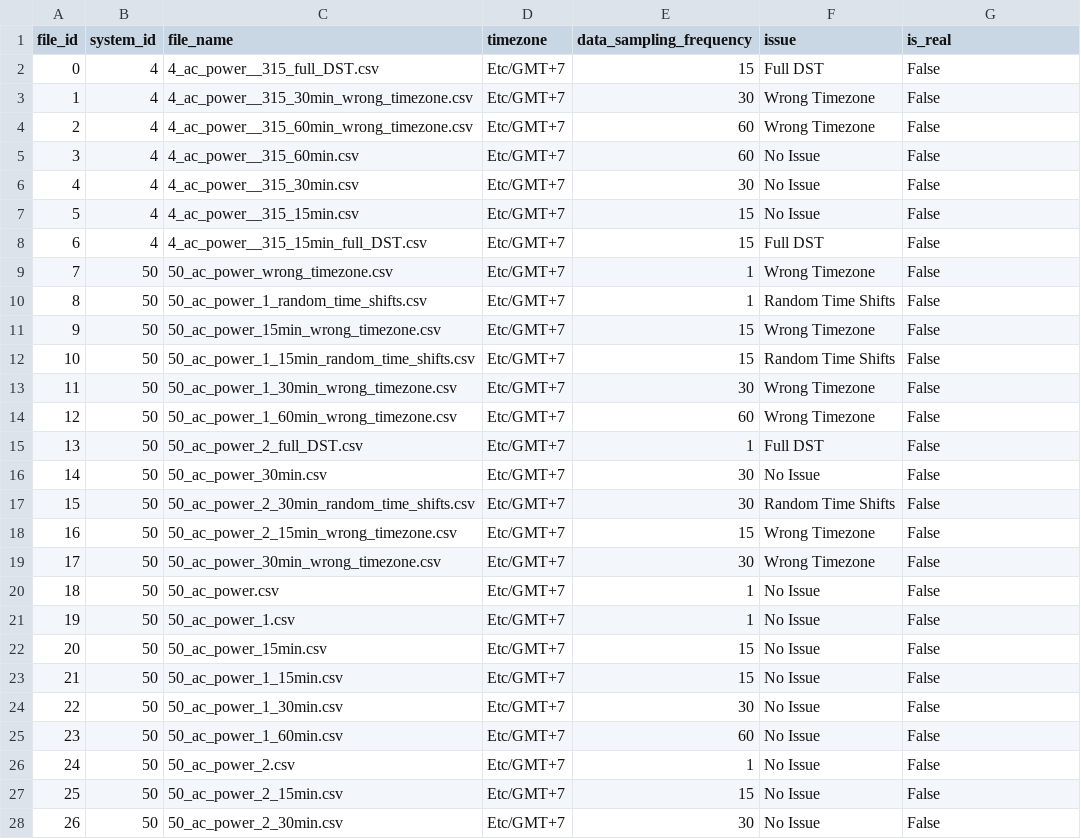
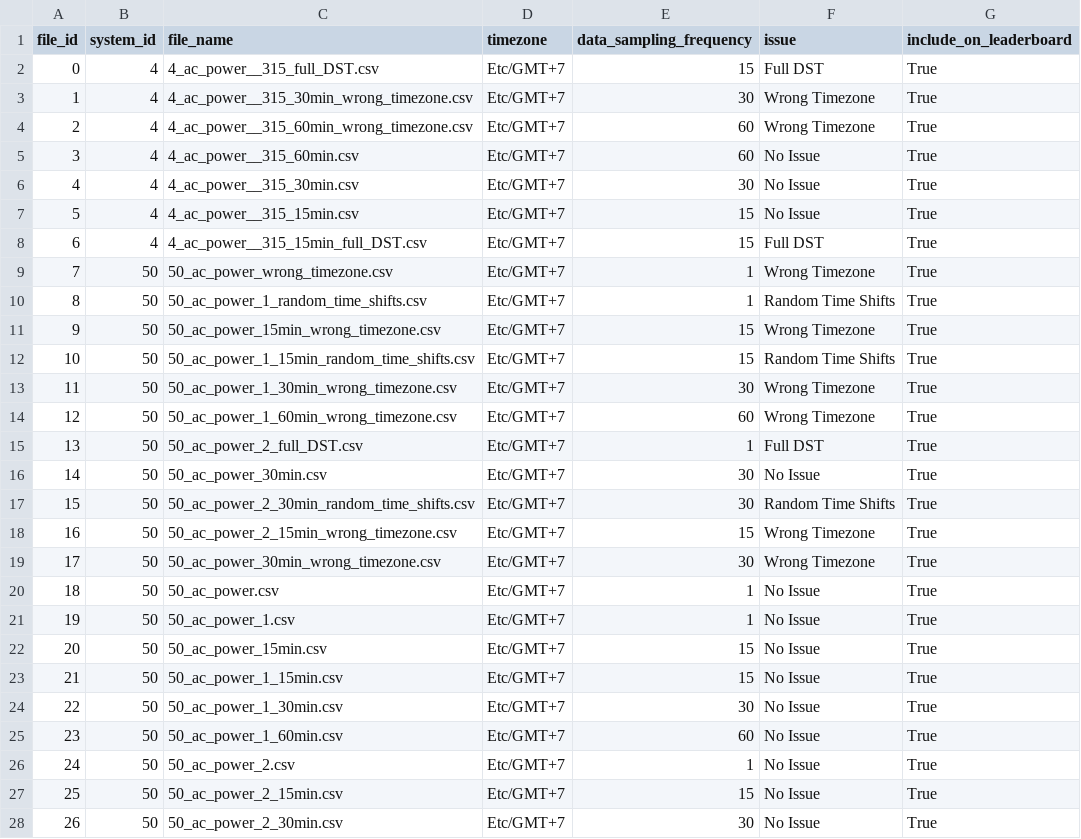
Before and after one commit to slacgismo/pv-validation-hub, a CSV file: ec2/analysis-tasks/time-shift-detection/data/file_metadata.csv, drawn as a sheet; only a part is shown; the diff covers the shown part only.

```diff
--- a/ec2/analysis-tasks/time-shift-detection/data/file_metadata.csv
+++ b/ec2/analysis-tasks/time-shift-detection/data/file_metadata.csv
@@ -1,28 +1,28 @@
-file_id,system_id,file_name,timezone,data_sampling_frequency,issue,is_real
-0,4,4_ac_power__315_full_DST.csv,Etc/GMT+7,15,Full DST,False
-1,4,4_ac_power__315_30min_wrong_timezone.csv,Etc/GMT+7,30,Wrong Timezone,False
-2,4,4_ac_power__315_60min_wrong_timezone.csv,Etc/GMT+7,60,Wrong Timezone,False
-3,4,4_ac_power__315_60min.csv,Etc/GMT+7,60,No Issue,False
-4,4,4_ac_power__315_30min.csv,Etc/GMT+7,30,No Issue,False
-5,4,4_ac_power__315_15min.csv,Etc/GMT+7,15,No Issue,False
-6,4,4_ac_power__315_15min_full_DST.csv,Etc/GMT+7,15,Full DST,False
-7,50,50_ac_power_wrong_timezone.csv,Etc/GMT+7,1,Wrong Timezone,False
-8,50,50_ac_power_1_random_time_shifts.csv,Etc/GMT+7,1,Random Time Shifts,False
-9,50,50_ac_power_15min_wrong_timezone.csv,Etc/GMT+7,15,Wrong Timezone,False
-10,50,50_ac_power_1_15min_random_time_shifts.csv,Etc/GMT+7,15,Random Time Shifts,False
-11,50,50_ac_power_1_30min_wrong_timezone.csv,Etc/GMT+7,30,Wrong Timezone,False
-12,50,50_ac_power_1_60min_wrong_timezone.csv,Etc/GMT+7,60,Wrong Timezone,False
-13,50,50_ac_power_2_full_DST.csv,Etc/GMT+7,1,Full DST,False
-14,50,50_ac_power_30min.csv,Etc/GMT+7,30,No Issue,False
-15,50,50_ac_power_2_30min_random_time_shifts.csv,Etc/GMT+7,30,Random Time Shifts,False
-16,50,50_ac_power_2_15min_wrong_timezone.csv,Etc/GMT+7,15,Wrong Timezone,False
-17,50,50_ac_power_30min_wrong_timezone.csv,Etc/GMT+7,30,Wrong Timezone,False
-18,50,50_ac_power.csv,Etc/GMT+7,1,No Issue,False
-19,50,50_ac_power_1.csv,Etc/GMT+7,1,No Issue,False
-20,50,50_ac_power_15min.csv,Etc/GMT+7,15,No Issue,False
-21,50,50_ac_power_1_15min.csv,Etc/GMT+7,15,No Issue,False
-22,50,50_ac_power_1_30min.csv,Etc/GMT+7,30,No Issue,False
-23,50,50_ac_power_1_60min.csv,Etc/GMT+7,60,No Issue,False
-24,50,50_ac_power_2.csv,Etc/GMT+7,1,No Issue,False
-25,50,50_ac_power_2_15min.csv,Etc/GMT+7,15,No Issue,False
-26,50,50_ac_power_2_30min.csv,Etc/GMT+7,30,No Issue,False
+file_id,system_id,file_name,timezone,data_sampling_frequency,issue,include_on_leaderboard
+0,4,4_ac_power__315_full_DST.csv,Etc/GMT+7,15,Full DST,True
+1,4,4_ac_power__315_30min_wrong_timezone.csv,Etc/GMT+7,30,Wrong Timezone,True
+2,4,4_ac_power__315_60min_wrong_timezone.csv,Etc/GMT+7,60,Wrong Timezone,True
+3,4,4_ac_power__315_60min.csv,Etc/GMT+7,60,No Issue,True
+4,4,4_ac_power__315_30min.csv,Etc/GMT+7,30,No Issue,True
+5,4,4_ac_power__315_15min.csv,Etc/GMT+7,15,No Issue,True
+6,4,4_ac_power__315_15min_full_DST.csv,Etc/GMT+7,15,Full DST,True
+7,50,50_ac_power_wrong_timezone.csv,Etc/GMT+7,1,Wrong Timezone,True
+8,50,50_ac_power_1_random_time_shifts.csv,Etc/GMT+7,1,Random Time Shifts,True
+9,50,50_ac_power_15min_wrong_timezone.csv,Etc/GMT+7,15,Wrong Timezone,True
+10,50,50_ac_power_1_15min_random_time_shifts.csv,Etc/GMT+7,15,Random Time Shifts,True
+11,50,50_ac_power_1_30min_wrong_timezone.csv,Etc/GMT+7,30,Wrong Timezone,True
+12,50,50_ac_power_1_60min_wrong_timezone.csv,Etc/GMT+7,60,Wrong Timezone,True
+13,50,50_ac_power_2_full_DST.csv,Etc/GMT+7,1,Full DST,True
+14,50,50_ac_power_30min.csv,Etc/GMT+7,30,No Issue,True
+15,50,50_ac_power_2_30min_random_time_shifts.csv,Etc/GMT+7,30,Random Time Shifts,True
+16,50,50_ac_power_2_15min_wrong_timezone.csv,Etc/GMT+7,15,Wrong Timezone,True
+17,50,50_ac_power_30min_wrong_timezone.csv,Etc/GMT+7,30,Wrong Timezone,True
+18,50,50_ac_power.csv,Etc/GMT+7,1,No Issue,True
+19,50,50_ac_power_1.csv,Etc/GMT+7,1,No Issue,True
+20,50,50_ac_power_15min.csv,Etc/GMT+7,15,No Issue,True
+21,50,50_ac_power_1_15min.csv,Etc/GMT+7,15,No Issue,True
+22,50,50_ac_power_1_30min.csv,Etc/GMT+7,30,No Issue,True
+23,50,50_ac_power_1_60min.csv,Etc/GMT+7,60,No Issue,True
+24,50,50_ac_power_2.csv,Etc/GMT+7,1,No Issue,True
+25,50,50_ac_power_2_15min.csv,Etc/GMT+7,15,No Issue,True
+26,50,50_ac_power_2_30min.csv,Etc/GMT+7,30,No Issue,True
```
Also changed, not shown: 116 edited cells elsewhere in this file, ec2/analysis-tasks/az-tilt-estimation/data/file_metadata.csv, 2 other files.
